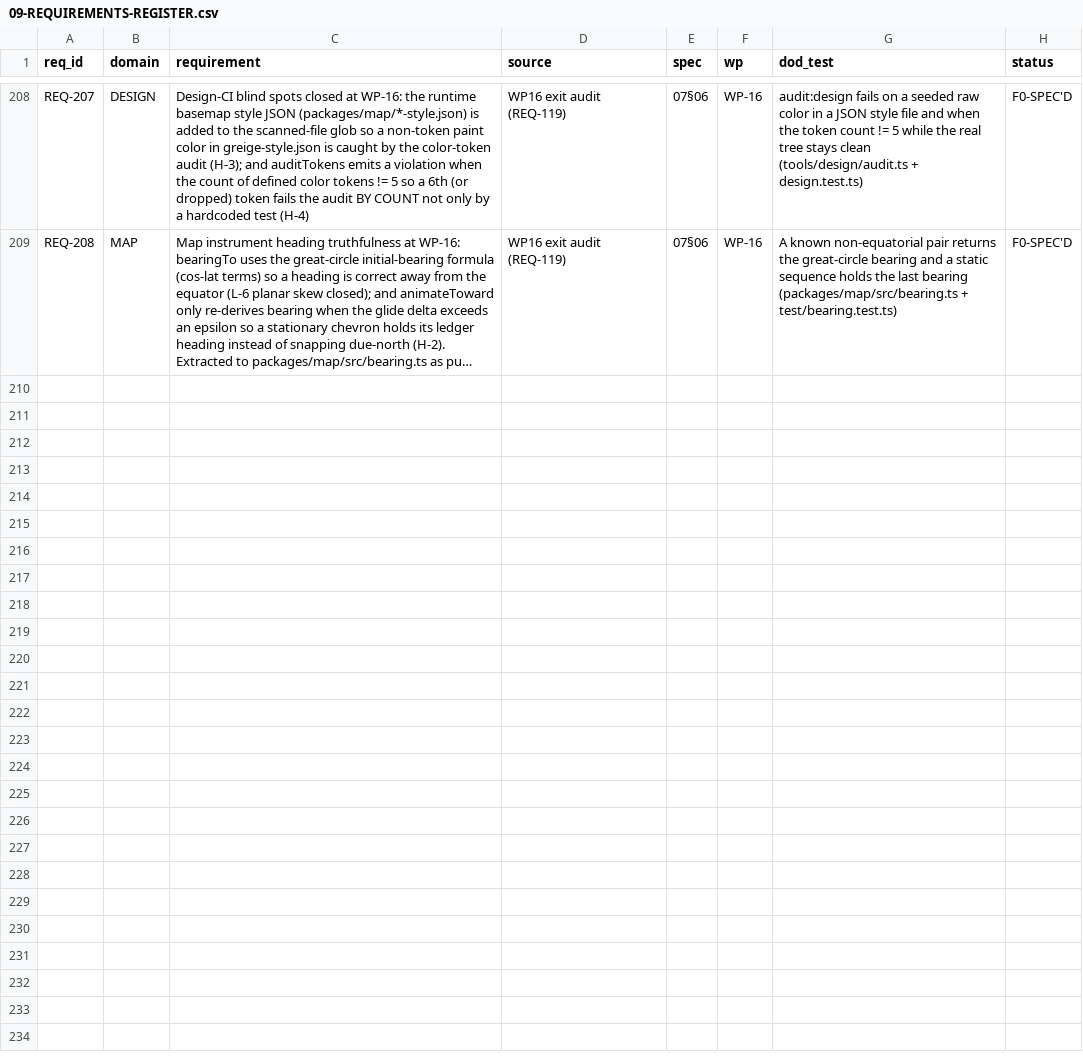
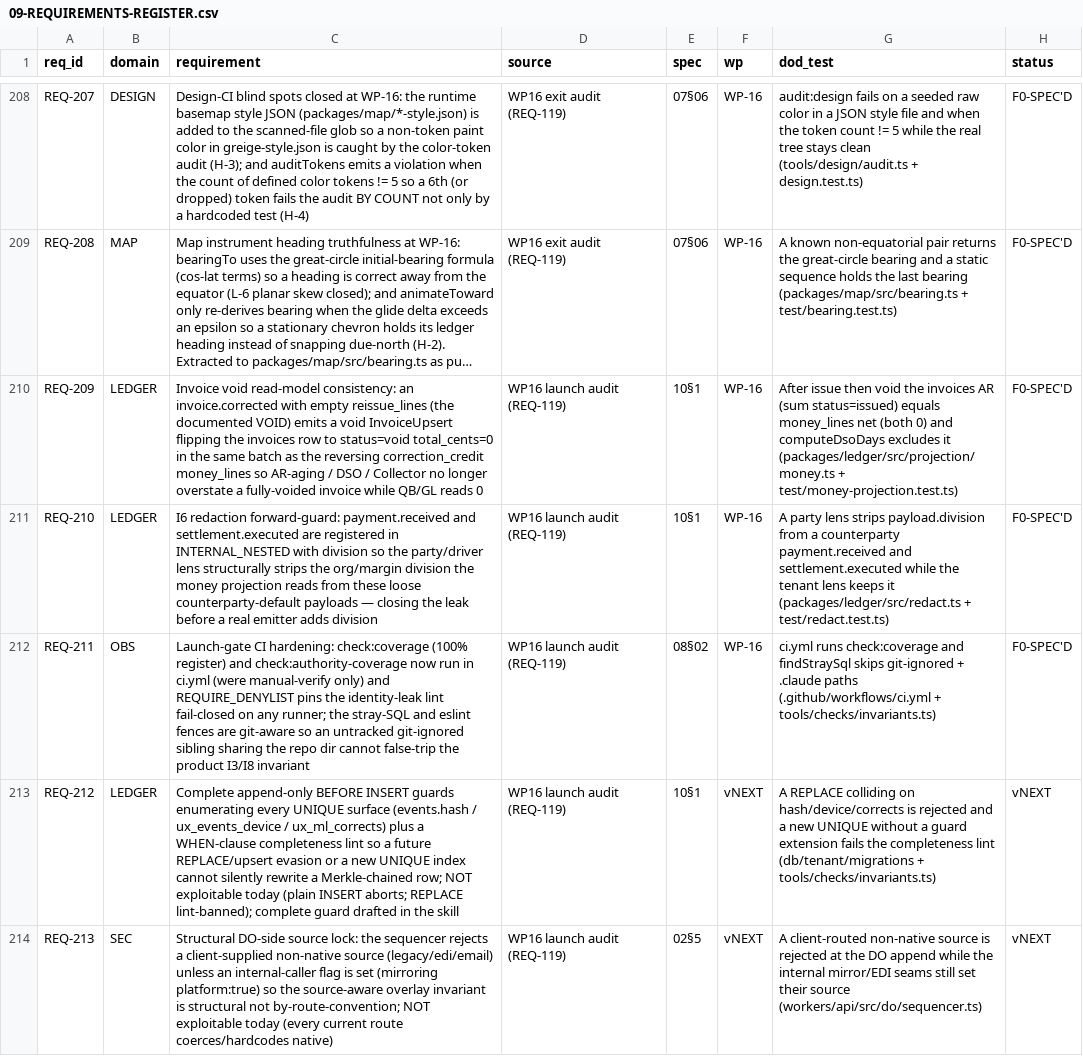
Before and after one commit to shuddl/shuddl-os, a CSV file: genesis/09-REQUIREMENTS-REGISTER.csv, drawn as a sheet; only a part is shown, gaps mark what is left out; long unchanged cells end in …; the diff names each change by its address in the sheet, - before the commit and + after, or states it on an @@ line.

```diff
--- a/genesis/09-REQUIREMENTS-REGISTER.csv
+++ b/genesis/09-REQUIREMENTS-REGISTER.csv
+row 210: REQ-209 | LEDGER | Invoice void read-model consistency: an invoice.corrected with empty reissue_lines (the documented VOID) emits a void InvoiceUpsert flipping the invoices row to status=void total_cents=0 in the same batch as the reversing correction_credit money_lines so AR-aging / DSO / Collector no longer overstate a fully-voided invoice while QB/GL reads 0 | WP16 launch audit (REQ-119) | 10§1 | WP-16 | After issue then void the invoices AR (sum status=issued) equals money_lines net (both 0) and computeDsoDays excludes it (packages/ledger/src/projection/money.ts + test/money-projection.test.ts) | F0-SPEC'D
+row 211: REQ-210 | LEDGER | I6 redaction forward-guard: payment.received and settlement.executed are registered in INTERNAL_NESTED with division so the party/driver lens structurally strips the org/margin division the money projection reads from these loose counterparty-default payloads — closing the leak before a real emitter adds division | WP16 launch audit (REQ-119) | 10§1 | WP-16 | A party lens strips payload.division from a counterparty payment.received and settlement.executed while the tenant lens keeps it (packages/ledger/src/redact.ts + test/redact.test.ts) | F0-SPEC'D
+row 212: REQ-211 | OBS | Launch-gate CI hardening: check:coverage (100% register) and check:authority-coverage now run in ci.yml (were manual-verify only) and REQUIRE_DENYLIST pins the identity-leak lint fail-closed on any runner; the stray-SQL and eslint fences are git-aware so an untracked git-ignored sibling sharing the repo dir cannot false-trip the product I3/I8 invariant | WP16 launch audit (REQ-119) | 08§02 | WP-16 | ci.yml runs check:coverage and findStraySql skips git-ignored + .claude paths (.github/workflows/ci.yml + tools/checks/invariants.ts) | F0-SPEC'D
+row 213: REQ-212 | LEDGER | Complete append-only BEFORE INSERT guards enumerating every UNIQUE surface (events.hash / ux_events_device / ux_ml_corrects) plus a WHEN-clause completeness lint so a future REPLACE/upsert evasion or a new UNIQUE index cannot silently rewrite a Merkle-chained row; NOT exploitable today (plain INSERT aborts; REPLACE lint-banned); complete guard drafted in the skill | WP16 launch audit (REQ-119) | 10§1 | vNEXT | A REPLACE colliding on hash/device/corrects is rejected and a new UNIQUE without a guard extension fails the completeness lint (db/tenant/migrations + tools/checks/invariants.ts) | vNEXT
+row 214: REQ-213 | SEC | Structural DO-side source lock: the sequencer rejects a client-supplied non-native source (legacy/edi/email) unless an internal-caller flag is set (mirroring platform:true) so the source-aware overlay invariant is structural not by-route-convention; NOT exploitable today (every current route coerces/hardcodes native) | WP16 launch audit (REQ-119) | 02§5 | vNEXT | A client-routed non-native source is rejected at the DO append while the internal mirror/EDI seams still set their source (workers/api/src/do/sequencer.ts) | vNEXT
```
Also changed, not shown: 2 other files.
